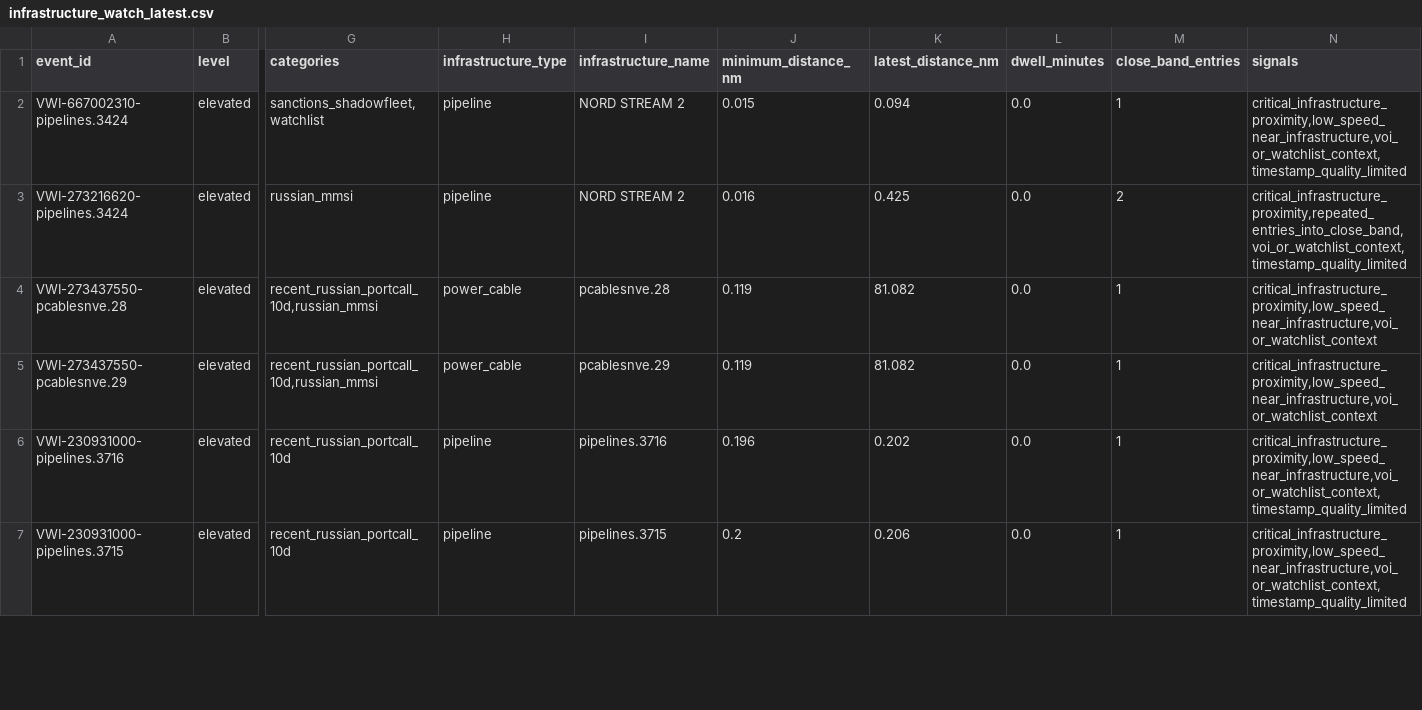
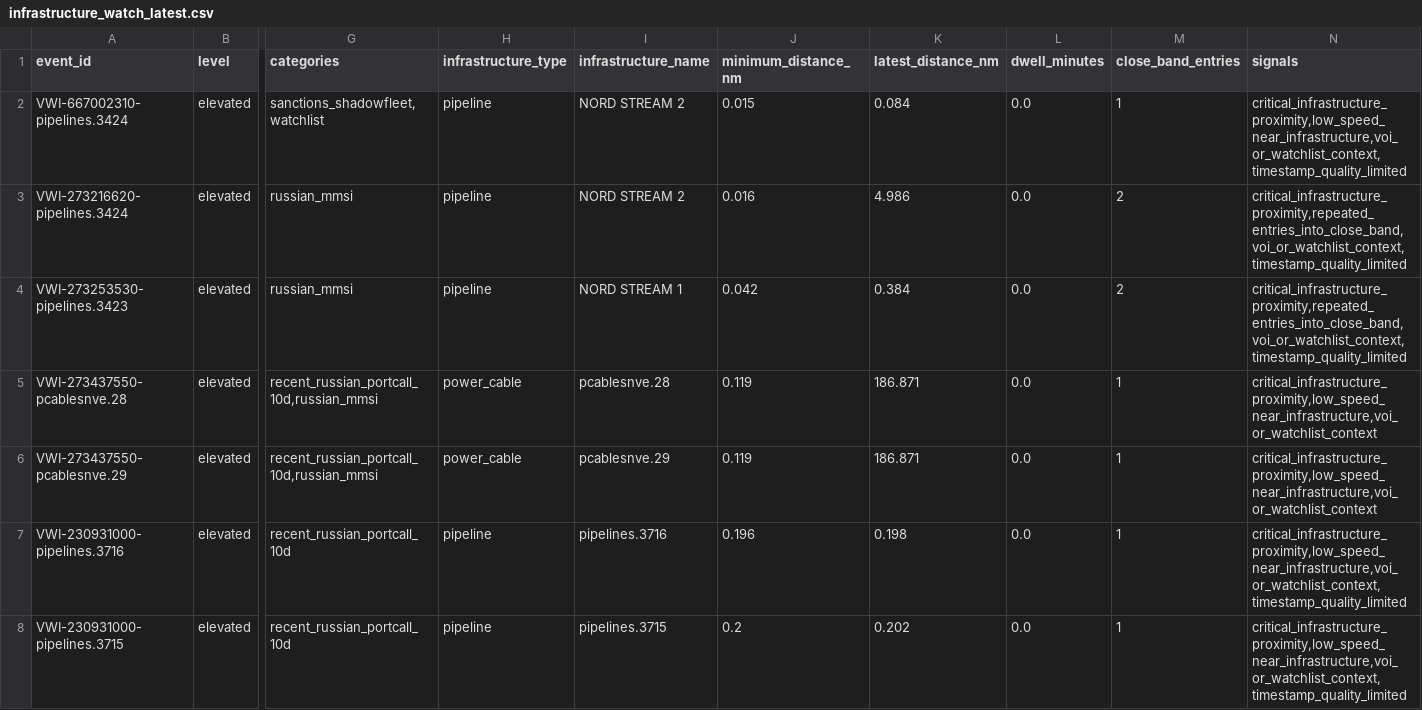
Before and after one commit to mowlsint/VoodooWhiskers, a CSV file: public/downloads/infrastructure_watch_latest.csv, drawn as a sheet; only a part is shown, gaps mark what is left out; addresses are those after the commit; rows hold the shown columns only; the diff covers the shown part only; the diff names each change by its address in the sheet, - before the commit and + after, or states it on an @@ line.

```diff
--- a/public/downloads/infrastructure_watch_latest.csv
+++ b/public/downloads/infrastructure_watch_latest.csv
-K2 (latest_distance_nm): 0.094
+K2 (latest_distance_nm): 0.084
-K3 (latest_distance_nm): 0.425
+K3 (latest_distance_nm): 4.986
+row 4: VWI-273253530-pipelines.3423 | elevated | russian_mmsi | pipeline | NORD STREAM 1 | 0.042 | 0.384 | 0.0 | 2 | critical_infrastructure_proximity,repeated_entries_into_close_band,voi_or_watchlist_context,timestamp_quality_limited
-K5:K6 (latest_distance_nm): 81.082
+K5:K6 (latest_distance_nm): 186.871
-K7 (latest_distance_nm): 0.202
+K7 (latest_distance_nm): 0.198
-K8 (latest_distance_nm): 0.206
+K8 (latest_distance_nm): 0.202
```
Also changed, not shown: 3 added rows, 5 removed rows and 28 edited cells elsewhere in this file, public/downloads/voi_list_latest.csv, 24 other files.
